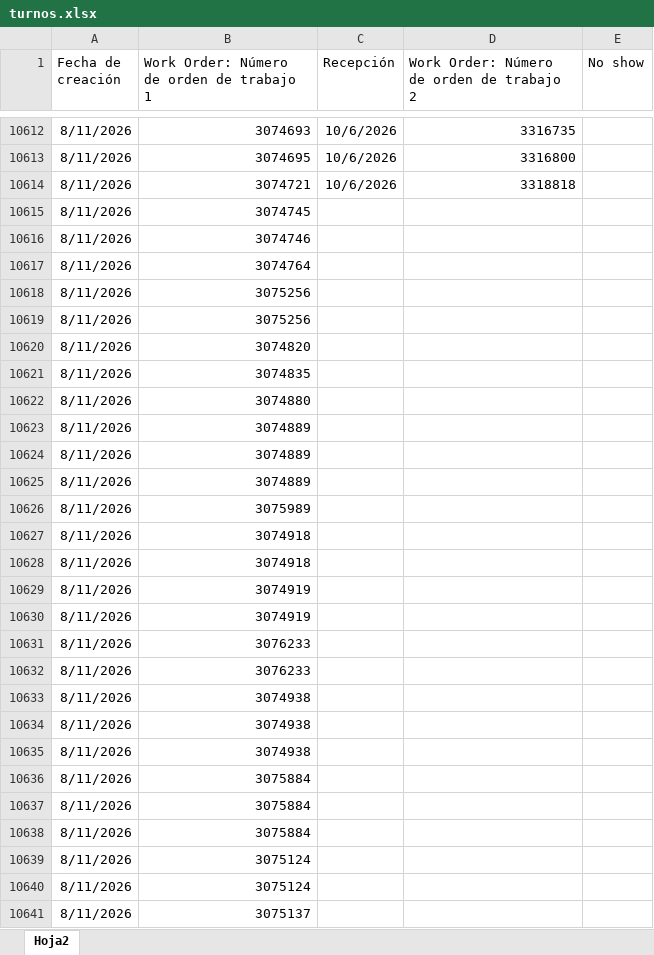
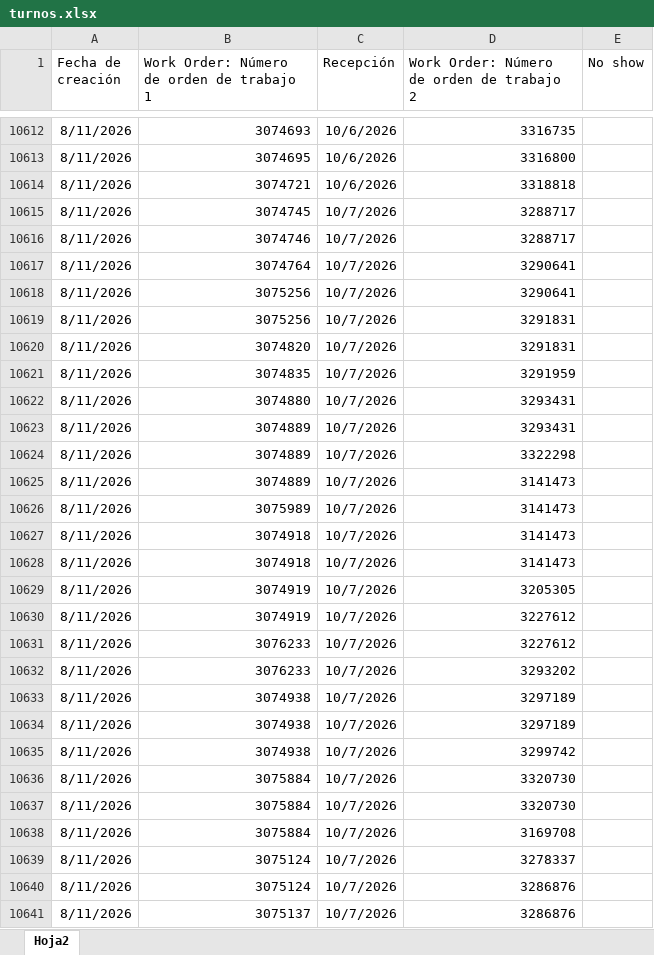
Before and after one commit to mpersico-source/Citas, an Excel workbook: turnos.xlsx, sheet Hoja2, drawn as a sheet; only a part is shown, gaps mark what is left out; values as stored, in another font and other column widths than the file's, no borders; the diff covers the shown part only; the diff names each change by its address in the sheet, - before the commit and + after, or states it on an @@ line.

```diff
--- a/turnos.xlsx (sheet Hoja2)
+++ b/turnos.xlsx (sheet Hoja2)
-C10615:C10641 (Recepción): (empty)
+C10615:C10641 (Recepción): 10/7/2026
-D10615:D10616: (empty)
+D10615:D10616: 3288717
-D10617:D10618: (empty)
+D10617:D10618: 3290641
-D10619:D10620: (empty)
+D10619:D10620: 3291831
-D10621: (empty)
+D10621: 3291959
-D10622:D10623: (empty)
+D10622:D10623: 3293431
-D10624: (empty)
+D10624: 3322298
-D10625:D10628: (empty)
+D10625:D10628: 3141473
-D10629: (empty)
+D10629: 3205305
-D10630:D10631: (empty)
+D10630:D10631: 3227612
-D10632: (empty)
+D10632: 3293202
-D10633:D10634: (empty)
+D10633:D10634: 3297189
-D10635: (empty)
+D10635: 3299742
-D10636:D10637: (empty)
+D10636:D10637: 3320730
-D10638: (empty)
+D10638: 3169708
-D10639: (empty)
+D10639: 3278337
-D10640:D10641: (empty)
+D10640:D10641: 3286876
```
Also changed, not shown: 373 added rows and 551 edited cells elsewhere in this sheet, 2 other files.
